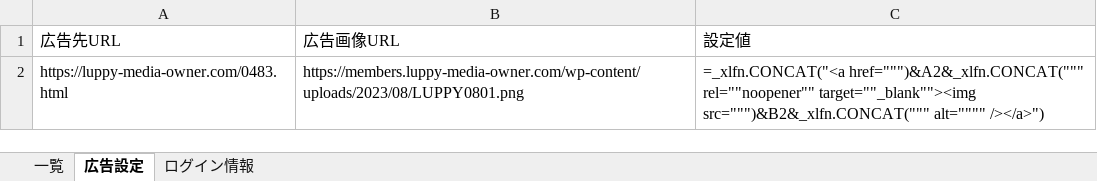
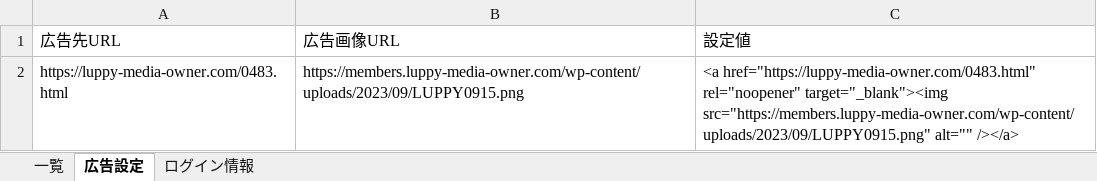
Before and after one commit to atsu0124shi/WorkFolder, an Excel workbook: 作業フォルダー/LUPPY/Luupy自動貼り換え作業/bin/Debug/LUPPY管理簿.xlsx, sheet 広告設定, drawn as a sheet; values as stored, in another font and other column widths than the file's, no borders; formulas without a stored value are shown as written; table styles not drawn; the diff names each change by its address in the sheet, - before the commit and + after, or states it on an @@ line.

```diff
--- a/作業フォルダー/LUPPY/Luupy自動貼り換え作業/bin/Debug/LUPPY管理簿.xlsx (sheet 広告設定)
+++ b/作業フォルダー/LUPPY/Luupy自動貼り換え作業/bin/Debug/LUPPY管理簿.xlsx (sheet 広告設定)
-B2: https://members.luppy-media-owner.com/wp-content/uploads/2023/08/LUPPY0801.png
+B2: https://members.luppy-media-owner.com/wp-content/uploads/2023/09/LUPPY0915.png
-C2: =_xlfn.CONCAT("<a href=""")&A2&_xlfn.CONCAT(""" rel=""noopener"" target=""_blank""><img src=""")&B2&_xlfn.CONCAT(""" alt="""" /></a>")
+C2: <a href="https://luppy-media-owner.com/0483.html" rel="noopener" target="_blank"><img src="https://members.luppy-media-owner.com/wp-content/uploads/2023/09/LUPPY0915.png" alt="" /></a>
```
Also changed, not shown: sheet 一覧, 作業フォルダー/遅延損害金のやろうたち.xlsx, 作業フォルダー/銀行振込、契約者一覧.xlsx, 1 other file.
